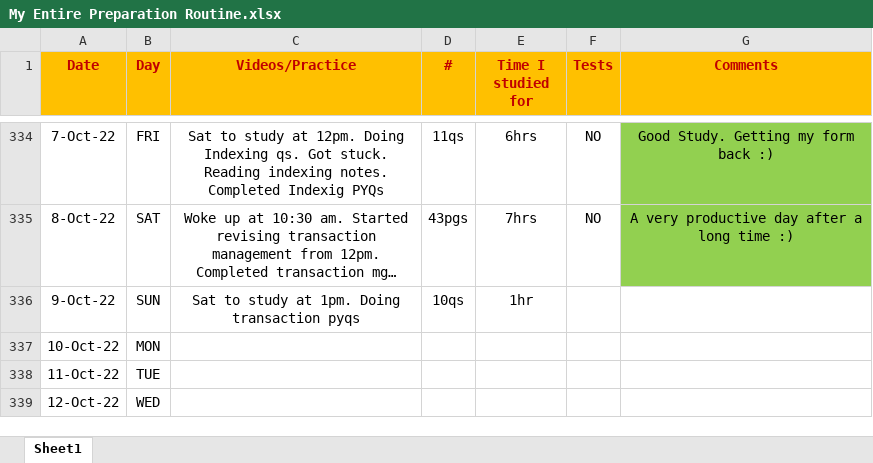
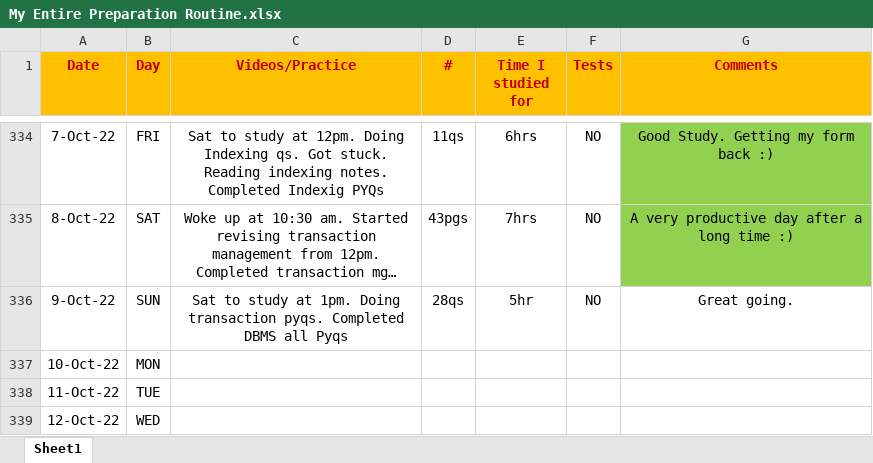
Before and after one commit to Abhrajyoti00/Abhrajyoti00-GATE_2022_2023, an Excel workbook: My Entire Preparation Routine.xlsx, sheet Sheet1, drawn as a sheet; only a part is shown, gaps mark what is left out; long unchanged cells end in …; values as stored, in another font and other column widths than the file's, no borders; conditional formats not drawn; the diff names each change by its address in the sheet, - before the commit and + after, or states it on an @@ line.

Commit message:
Updated sheet

```diff
--- a/My Entire Preparation Routine.xlsx (sheet Sheet1)
+++ b/My Entire Preparation Routine.xlsx (sheet Sheet1)
-C336 (Videos/Practice): …Doing transaction pyqs
+C336 (Videos/Practice): …Doing transaction pyqs. Completed DBMS all Pyqs
-D336 (#): 10qs
+D336 (#): 28qs
-E336 (Time I studied for): 1hr
+E336 (Time I studied for): 5hr
-F336 (Tests): (empty)
+F336 (Tests): NO
-G336 (Comments): (empty)
+G336 (Comments): Great going.
```
